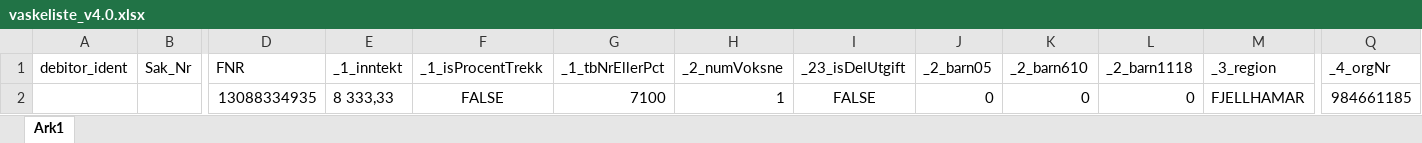
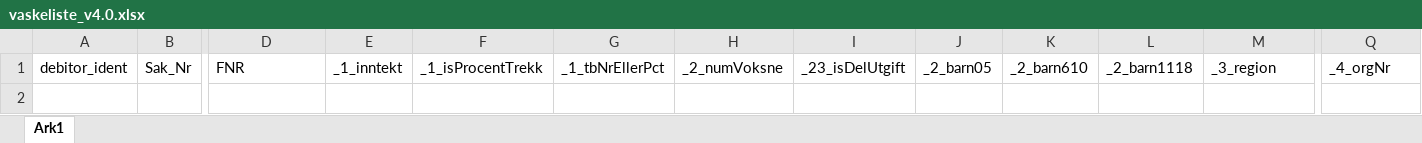
Before and after one commit to magarpr/UIPath-1, an Excel workbook: Vasklister/Excel/vaskeliste_v4.0.xlsx, sheet Ark1, drawn as a sheet; only a part is shown, gaps mark what is left out; values as stored, in another font and other column widths than the file's, no borders; rows hold the shown columns only; the diff names each change by its address in the sheet, - before the commit and + after, or states it on an @@ line.

```diff
--- a/Vasklister/Excel/vaskeliste_v4.0.xlsx (sheet Ark1)
+++ b/Vasklister/Excel/vaskeliste_v4.0.xlsx (sheet Ark1)
-row 2:  |  | 13088334935 | 8 333,33 | FALSE | 7100 | 1 | FALSE | 0 | 0 | 0 | FJELLHAMAR | 984661185
```
Also changed, not shown: Vasklister/Excel/vaskeliste_Mai2017.xlsx, Vasklister/Excel/vaskeliste_v1.0.xlsx, 10 other files.
